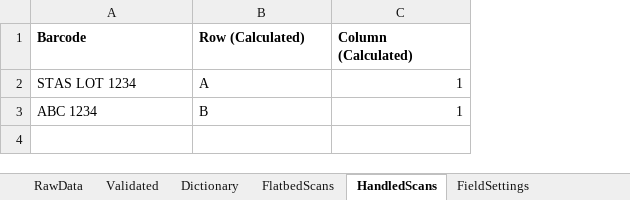
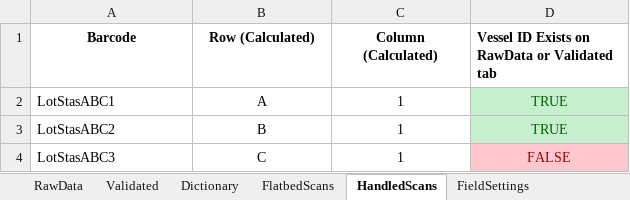
Before and after one commit to stasrira/Mount_Sinai_Mater_Import_Template, an Excel workbook: Check_in_template.v01.xlsm, sheet HandledScans, drawn as a sheet; values as stored, in another font and other column widths than the file's, no borders; the diff names each change by its address in the sheet, - before the commit and + after, or states it on an @@ line.

Commit message:
Adds functionality to HandledScans sheet of matching scanned barcodes to 'MT_Vessel ID' field (on RawData sheet) and higlighting the status cell with conditional formatting. Updates few modules that were missing 'Option Explicit' statement.

```diff
--- a/Check_in_template.v01.xlsm (sheet HandledScans)
+++ b/Check_in_template.v01.xlsm (sheet HandledScans)
+column D, rows 1-3: Vessel ID Exists on RawData or Validated tab | TRUE | TRUE
-A1:C1 alignment: left
+A1:C1 alignment: center
-A2 (Barcode): STAS LOT 1234
+A2 (Barcode): LotStasABC1
-B2:B3 alignment: left
+B2:B3 alignment: center
-C2:C3 alignment: right
+C2:C3 alignment: center
-A3 (Barcode): ABC 1234
+A3 (Barcode): LotStasABC2
+row 4: LotStasABC3 | C | 1 | FALSE
```
Also changed, not shown: sheet Dictionary, sheet Validated, sheet RawData, 4 other files.
